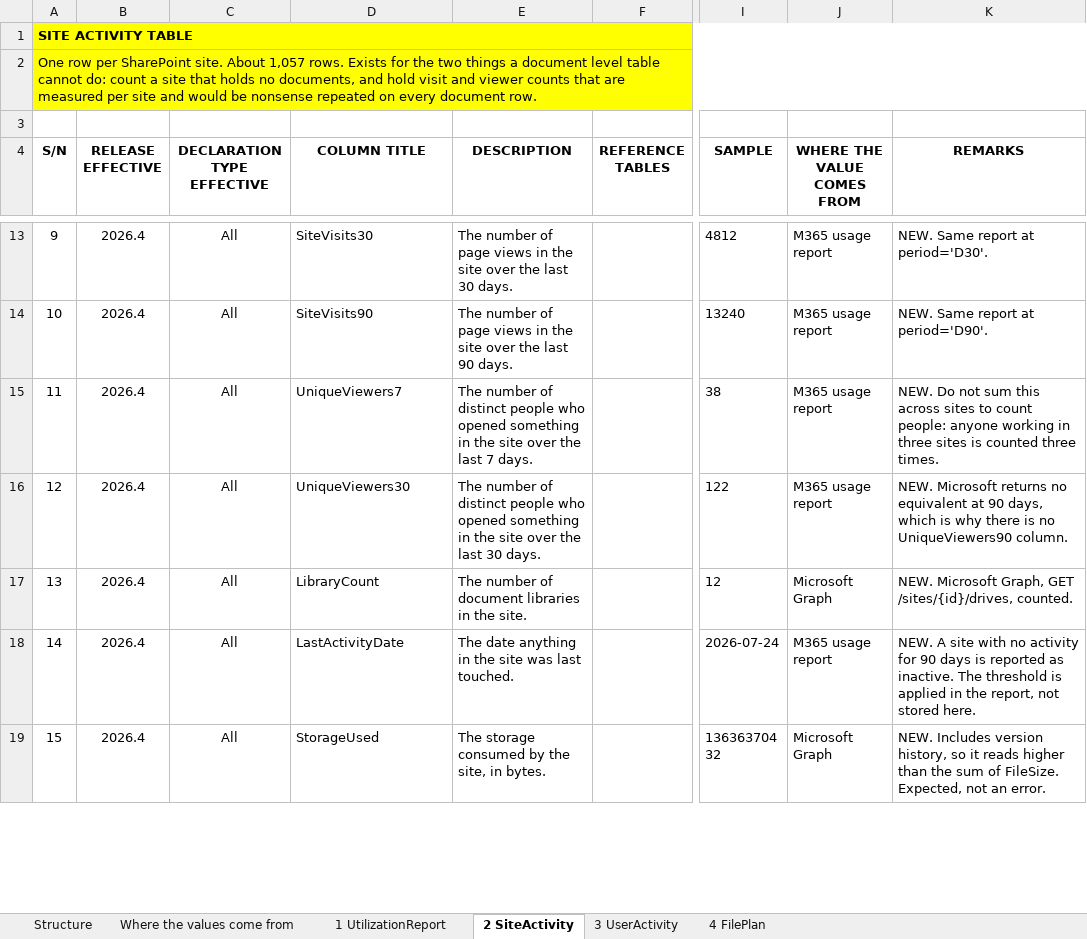
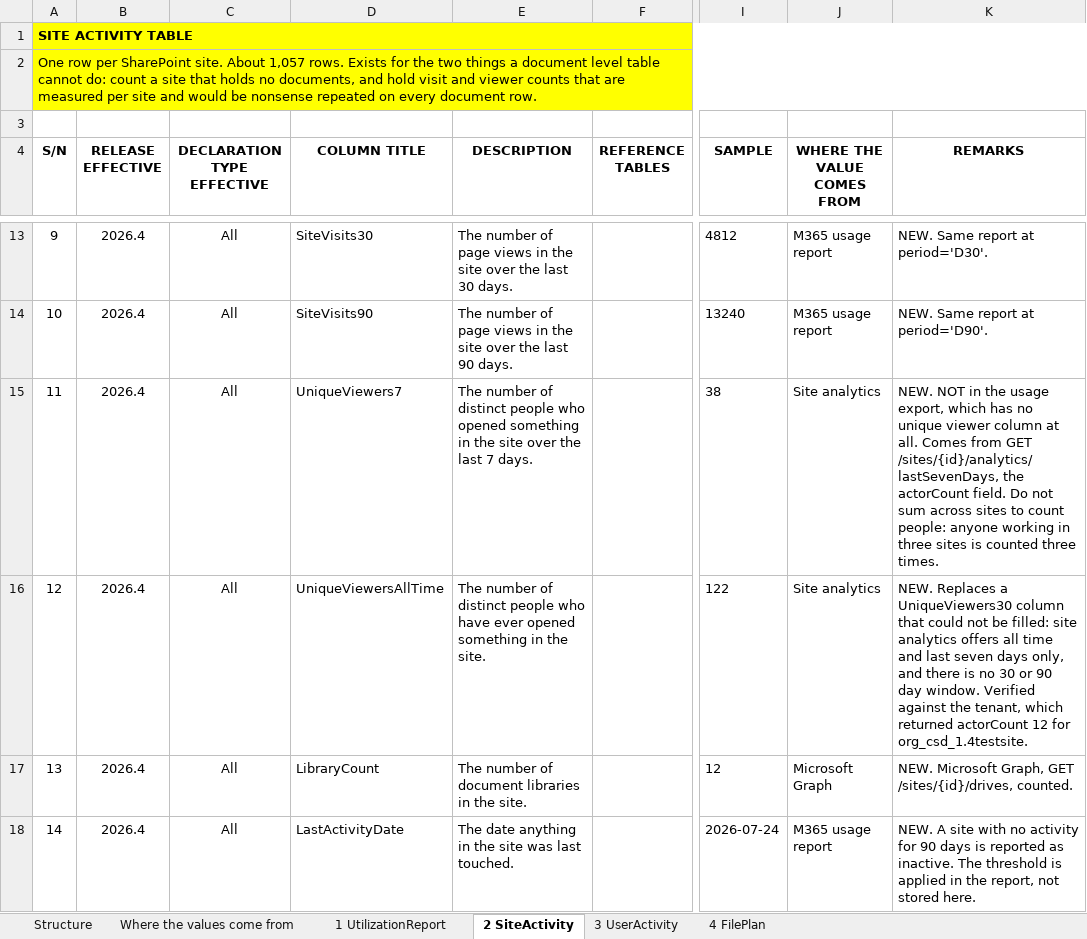
Before and after one commit to perezfiles01-droid/Jim, an Excel workbook: EDRMS_Utilization_Report_Database_Design_v1.xlsx, sheet 2 SiteActivity, drawn as a sheet; only a part is shown, gaps mark what is left out; the shorter side is filled out with more unchanged rows; values as stored, in another font and other column widths than the file's, no borders; the diff names each change by its address in the sheet, - before the commit and + after, or states it on an @@ line.

```diff
--- a/EDRMS_Utilization_Report_Database_Design_v1.xlsx (sheet 2 SiteActivity)
+++ b/EDRMS_Utilization_Report_Database_Design_v1.xlsx (sheet 2 SiteActivity)
-J15:J16 (WHERE THE VALUE COMES FROM): M365 usage report
+J15:J16 (WHERE THE VALUE COMES FROM): Site analytics
-K15 (REMARKS): NEW. Do not sum this across sites…
+K15 (REMARKS): NEW. NOT in the usage export, which has no unique viewer column at all. Comes from GET /sites/{id}/analytics/lastSevenDays, the actorCount field. Do not sum across sites…
-D16 (COLUMN TITLE): UniqueViewers30
+D16 (COLUMN TITLE): UniqueViewersAllTime
-E16 (DESCRIPTION): …people who opened something in the site over the last 30 days.
+E16 (DESCRIPTION): …people who have ever opened something in the site.
-K16 (REMARKS): NEW. Microsoft returns no equivalent at 90 days, which is why there is no UniqueViewers90 column.
+K16 (REMARKS): NEW. Replaces a UniqueViewers30 column that could not be filled: site analytics offers all time and last seven days only, and there is no 30 or 90 day window. Verified against the tenant, which returned actorCount 12 for org_csd_1.4testsite.
```
Also changed, not shown: sheet Where the values come from, 4 other files.
